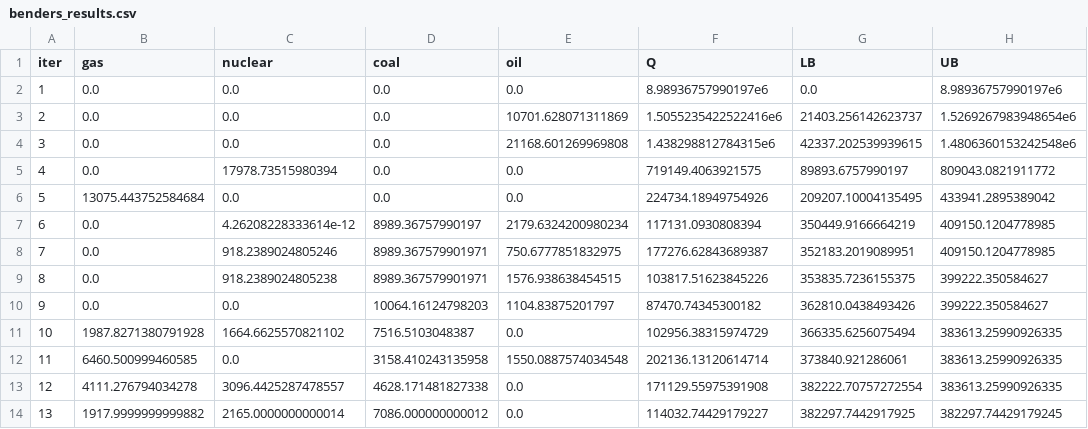
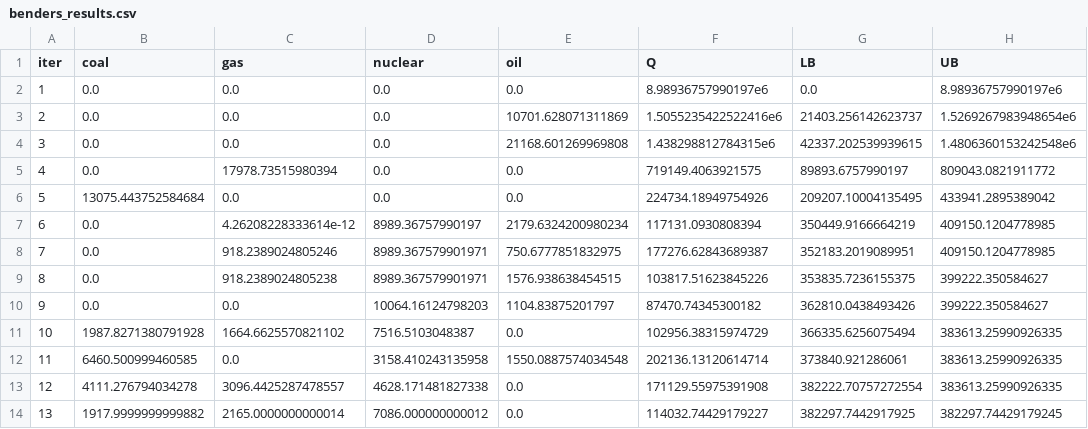
Before and after one commit to alexspando/montela-mathimatikou-programmatismou, a CSV file: benders_results.csv, drawn as a sheet; only a part is shown; the diff names each change by its address in the sheet, - before the commit and + after, or states it on an @@ line.

```diff
--- a/benders_results.csv
+++ b/benders_results.csv
-B1: gas
+B1: coal
-C1: nuclear
+C1: gas
-D1: coal
+D1: nuclear
```
Also changed, not shown: 2 other files.
